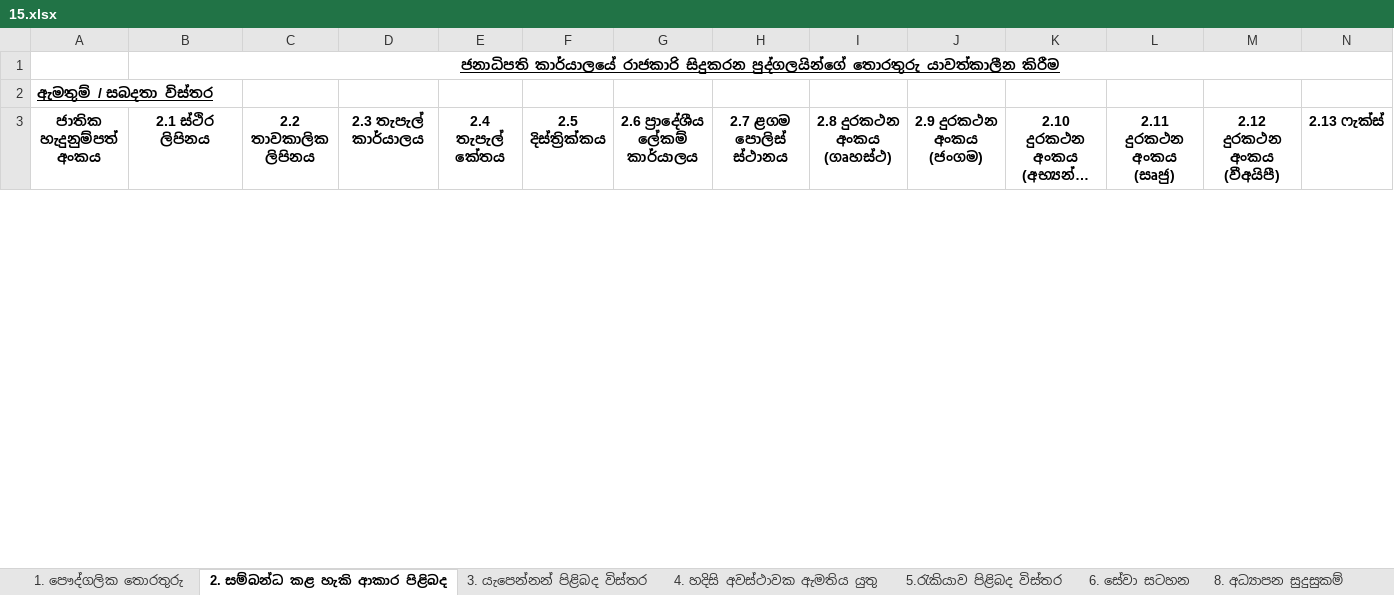
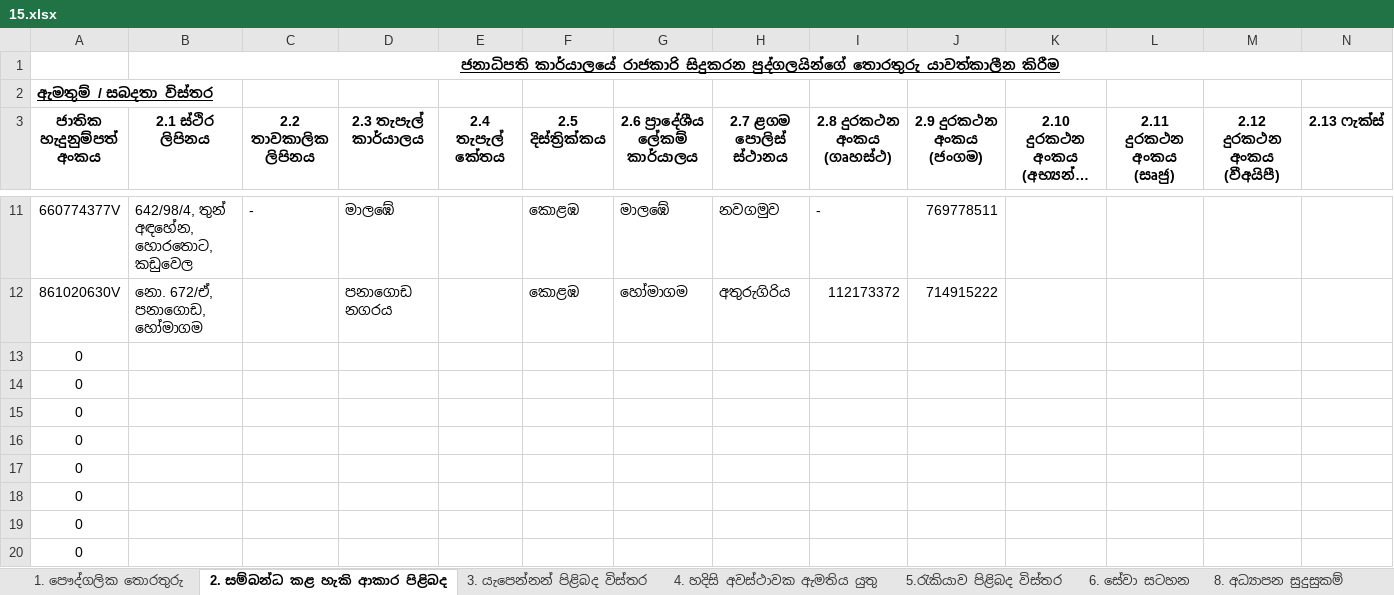
Before and after one commit to PS-EHRM/add_employee, an Excel workbook: upload/15.xlsx, sheet 2. සම්බන්ධ කළ හැකි ආකාර පිළිබද, drawn as a sheet; only a part is shown, gaps mark what is left out; long unchanged cells end in …; values as stored, in another font and other column widths than the file's, no borders; rows hold the shown columns only; the diff covers the shown part only; the diff names each change by its address in the sheet, - before the commit and + after, or states it on an @@ line.

```diff
--- a/upload/15.xlsx (sheet 2. සම්බන්ධ කළ හැකි ආකාර පිළිබද)
+++ b/upload/15.xlsx (sheet 2. සම්බන්ධ කළ හැකි ආකාර පිළිබද)
+row 11: 660774377V | 642/98/4, තුන් අඳහේන, හොරතොට, කඩුවෙල | - | මාලඹේ |  | කොළඹ | මාලඹේ | නවගමුව | - | 769778511
+row 12: 861020630V | නො. 672/ඒ, පනාගොඩ, හෝමාගම |  | පනාගොඩ නගරය |  | කොළඹ | හෝමාගම | අතුරුගිරිය | 112173372 | 714915222
+row 13: 0
+row 14: 0
+row 15: 0
+row 16: 0
+row 17: 0
+row 18: 0
+row 19: 0
+row 20: 0
```
Also changed, not shown: 1736 added rows and 2 removed rows elsewhere in this sheet, sheet 8. අධ්‍යාපන සුදුසුකම්, sheet 6. සේවා සටහන, sheet 3. යැපෙන්නන් පිළිබද විස්තර, sheet 5.රැකියාව පිළිබද විස්තර, sheet 13.විනය ක්‍රියාමාර්ග විස්තර, sheet 10.භාෂා ප්‍රවීනත්වය, 5 more sheets, other sheet tabs, hidden cells, upload/13.xlsx, upload/14.xlsx, 24 other files.
